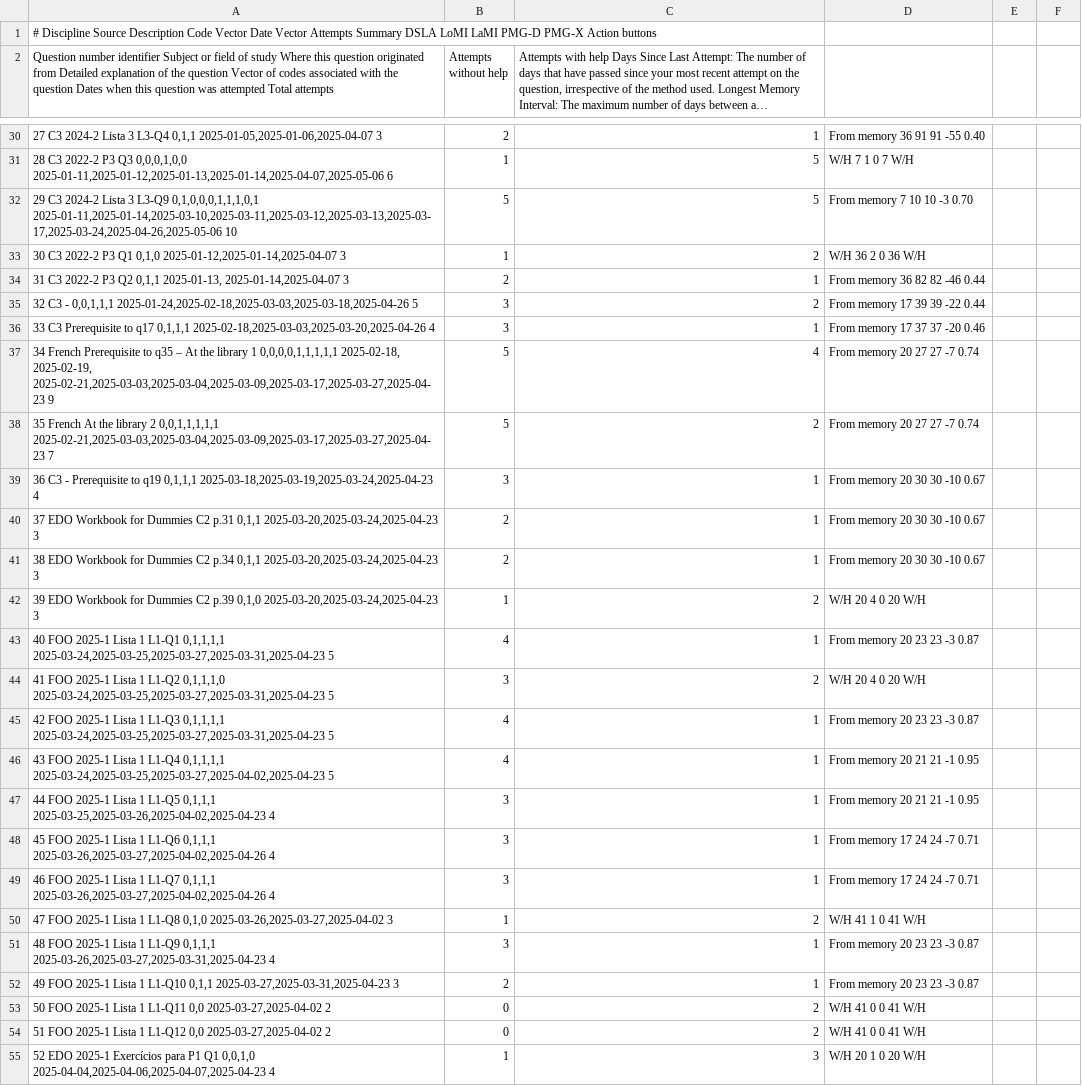
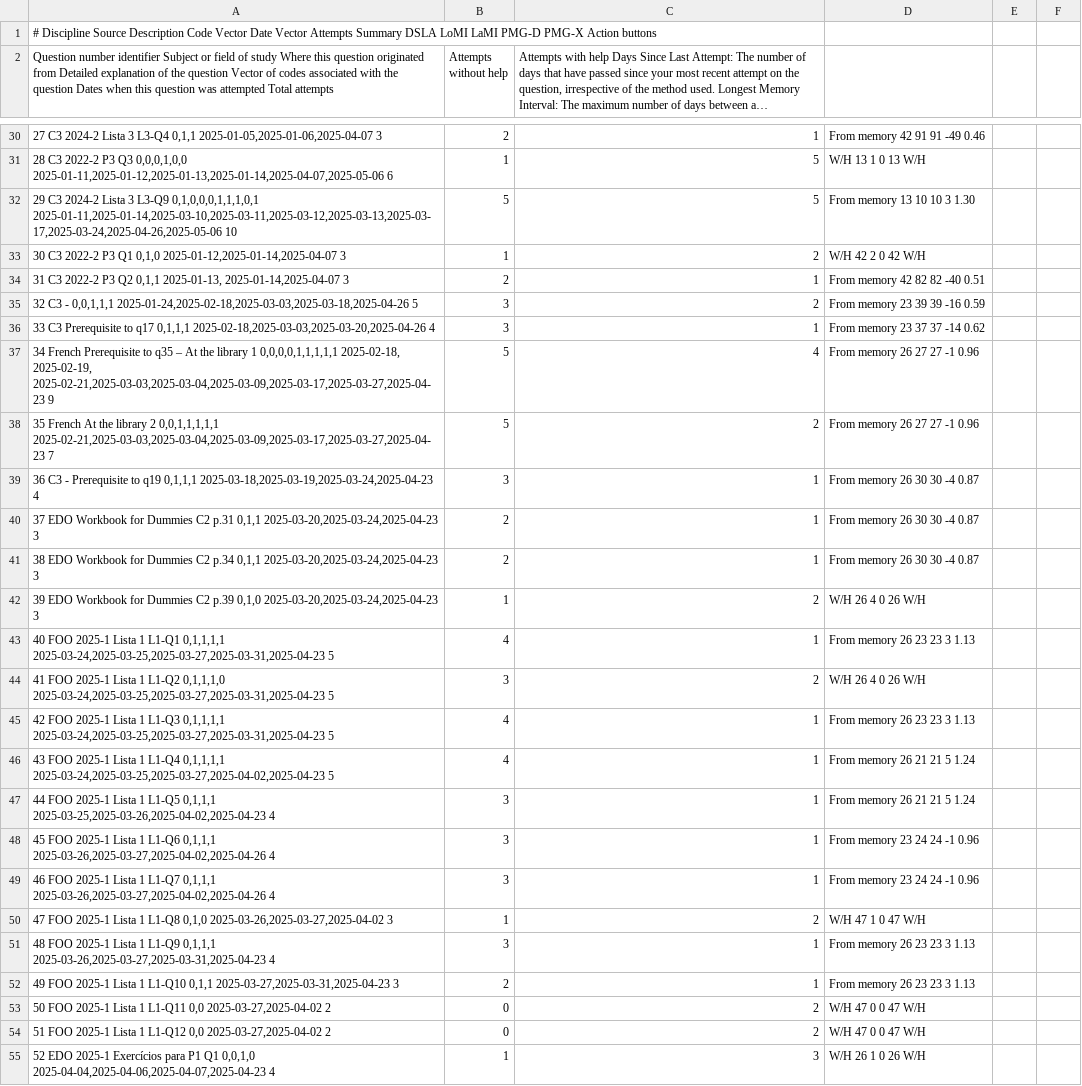
Before and after one commit to nigarofe/CAL, a CSV file: Questions Project/Server/questions.csv, drawn as a sheet; only a part is shown, gaps mark what is left out; long unchanged cells end in …; the diff covers the shown part only; the diff names each change by its address in the sheet, - before the commit and + after, or states it on an @@ line.

```diff
--- a/Questions Project/Server/questions.csv
+++ b/Questions Project/Server/questions.csv
-D30: From memory 36 91 91 -55 0.40
+D30: From memory 42 91 91 -49 0.46
-D31: W/H 7 1 0 7 W/H
+D31: W/H 13 1 0 13 W/H
-D32: From memory 7 10 10 -3 0.70
+D32: From memory 13 10 10 3 1.30
-D33: W/H 36 2 0 36 W/H
+D33: W/H 42 2 0 42 W/H
-D34: From memory 36 82 82 -46 0.44
+D34: From memory 42 82 82 -40 0.51
-D35: From memory 17 39 39 -22 0.44
+D35: From memory 23 39 39 -16 0.59
-D36: From memory 17 37 37 -20 0.46
+D36: From memory 23 37 37 -14 0.62
-D37:D38: From memory 20 27 27 -7 0.74
+D37:D38: From memory 26 27 27 -1 0.96
-D39:D41: From memory 20 30 30 -10 0.67
+D39:D41: From memory 26 30 30 -4 0.87
-D42: W/H 20 4 0 20 W/H
+D42: W/H 26 4 0 26 W/H
-D43: From memory 20 23 23 -3 0.87
+D43: From memory 26 23 23 3 1.13
-D44: W/H 20 4 0 20 W/H
+D44: W/H 26 4 0 26 W/H
-D45: From memory 20 23 23 -3 0.87
+D45: From memory 26 23 23 3 1.13
-D46:D47: From memory 20 21 21 -1 0.95
+D46:D47: From memory 26 21 21 5 1.24
-D48:D49: From memory 17 24 24 -7 0.71
+D48:D49: From memory 23 24 24 -1 0.96
-D50: W/H 41 1 0 41 W/H
+D50: W/H 47 1 0 47 W/H
-D51:D52: From memory 20 23 23 -3 0.87
+D51:D52: From memory 26 23 23 3 1.13
-D53:D54: W/H 41 0 0 41 W/H
+D53:D54: W/H 47 0 0 47 W/H
-D55: W/H 20 1 0 20 W/H
+D55: W/H 26 1 0 26 W/H
```
Also changed, not shown: 1 added row, 1 removed row and 54 edited cells elsewhere in this file, 9 other files.
